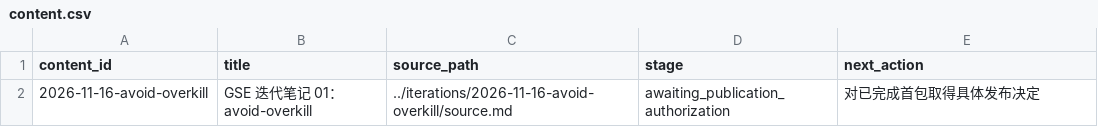
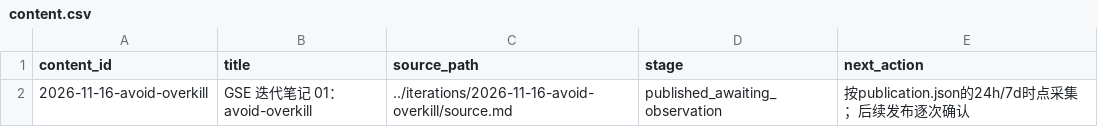
Before and after one commit to felixlark/generative-software-engineering, a CSV file: communications/growth/content.csv, drawn as a sheet.

Commit message:
Record verified bilingual GSE launch and observation schedule

```diff
--- a/communications/growth/content.csv
+++ b/communications/growth/content.csv
@@ -1,2 +1,2 @@
 content_id,title,source_path,stage,next_action
-2026-11-16-avoid-overkill,GSE 迭代笔记 01：avoid-overkill,../iterations/2026-11-16-avoid-overkill/source.md,awaiting_publication_authorization,对已完成首包取得具体发布决定
+2026-11-16-avoid-overkill,GSE 迭代笔记 01：avoid-overkill,../iterations/2026-11-16-avoid-overkill/source.md,published_awaiting_observation,按publication.json的24h/7d时点采集；后续发布逐次确认
```
Also changed, not shown: 6 other files.
